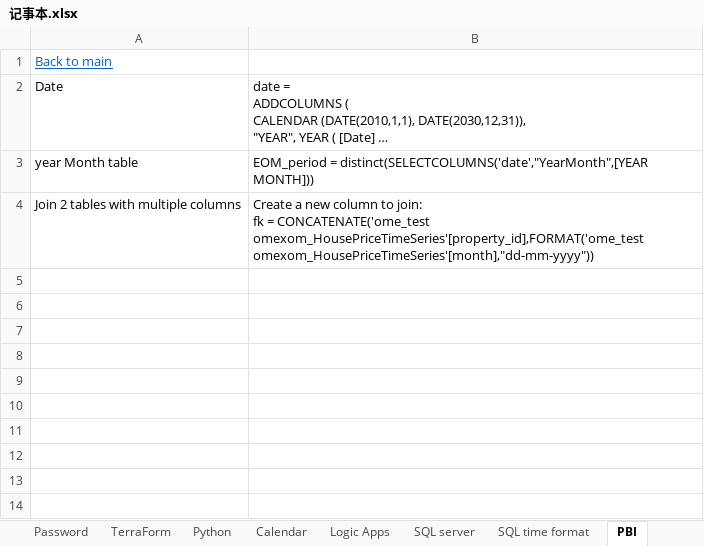
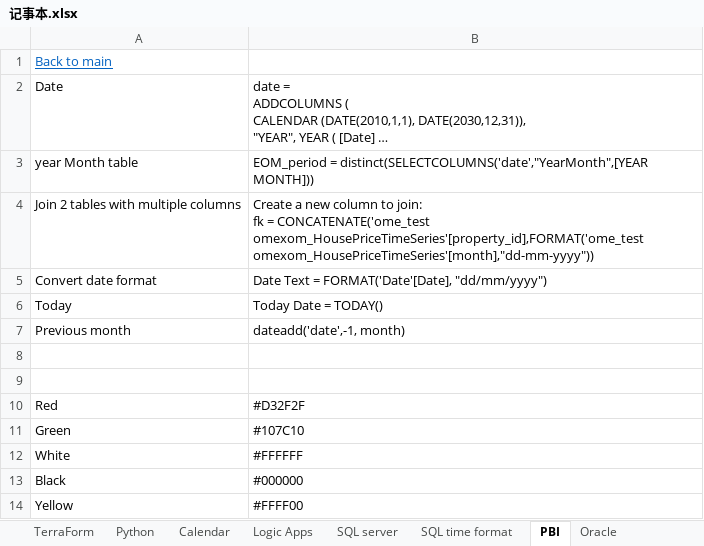
Before and after one commit to monarx-xiao/Kordia, an Excel workbook: Emrge/记事本.xlsx, sheet PBI, drawn as a sheet; long unchanged cells end in …; values as stored, in another font and other column widths than the file's, no borders; the diff names each change by its address in the sheet, - before the commit and + after, or states it on an @@ line.

```diff
--- a/Emrge/记事本.xlsx (sheet PBI)
+++ b/Emrge/记事本.xlsx (sheet PBI)
+row 5: Convert date format | Date Text = FORMAT('Date'[Date], "dd/mm/yyyy")
+row 6: Today | Today Date = TODAY()
+row 7: Previous month | dateadd('date',-1, month)
+row 8: (empty)
+row 9: (empty)
+row 10: Red | #D32F2F
+row 11: Green | #107C10
+row 12: White | #FFFFFF
+row 13: Black | #000000
+row 14: Yellow | #FFFF00
```
Also changed, not shown: sheet SQL server, sheet TerraForm, sheet Password, sheet main, sheet Python, other sheet tabs.
